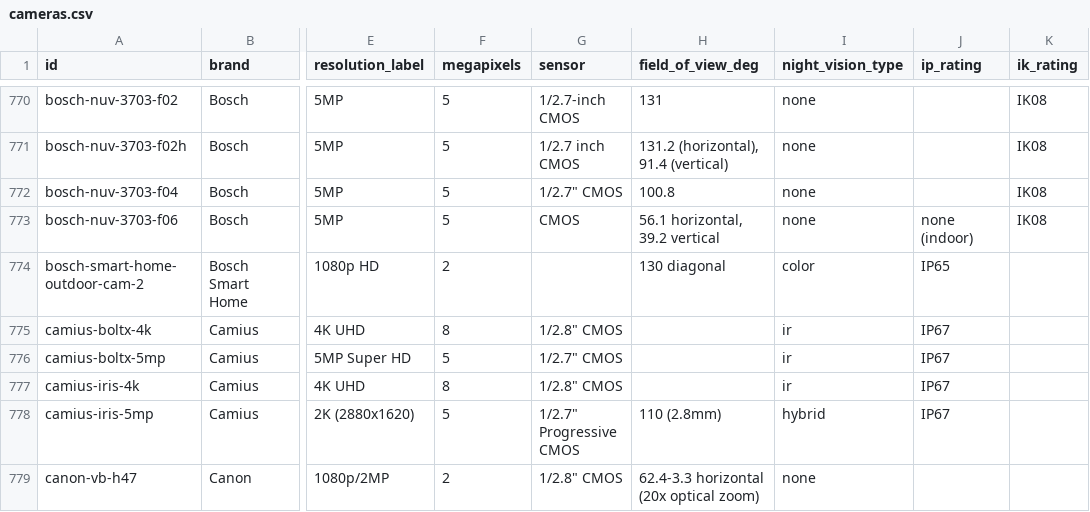
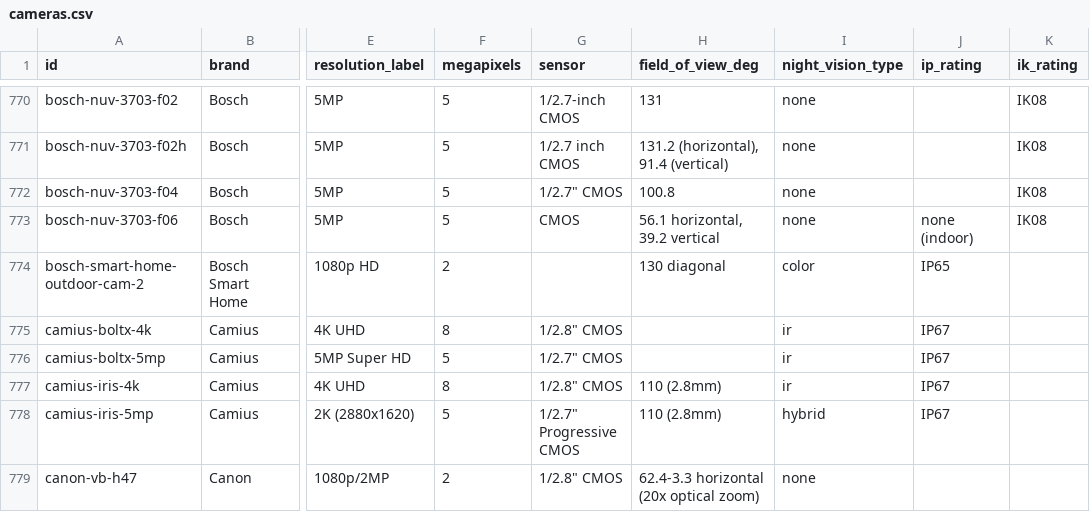
Before and after one commit to ch-bas/cctv-camera-database, a CSV file: data/cameras.csv, drawn as a sheet; only a part is shown, gaps mark what is left out; the diff names each change by its address in the sheet, - before the commit and + after, or states it on an @@ line.

Commit message:
chore: regenerate data/docs artifacts for Camius IRIS8R FOV (#214)
PR #214 added field_of_view_deg to the source JSON but not the generated
artifacts; regenerating data/cameras.{json,csv} + docs to match, fixing the
main build's artifact-sync check.

```diff
--- a/data/cameras.csv
+++ b/data/cameras.csv
-H777 (field_of_view_deg): (empty)
+H777 (field_of_view_deg): 110 (2.8mm)
```
Also changed, not shown: 3 other files.
